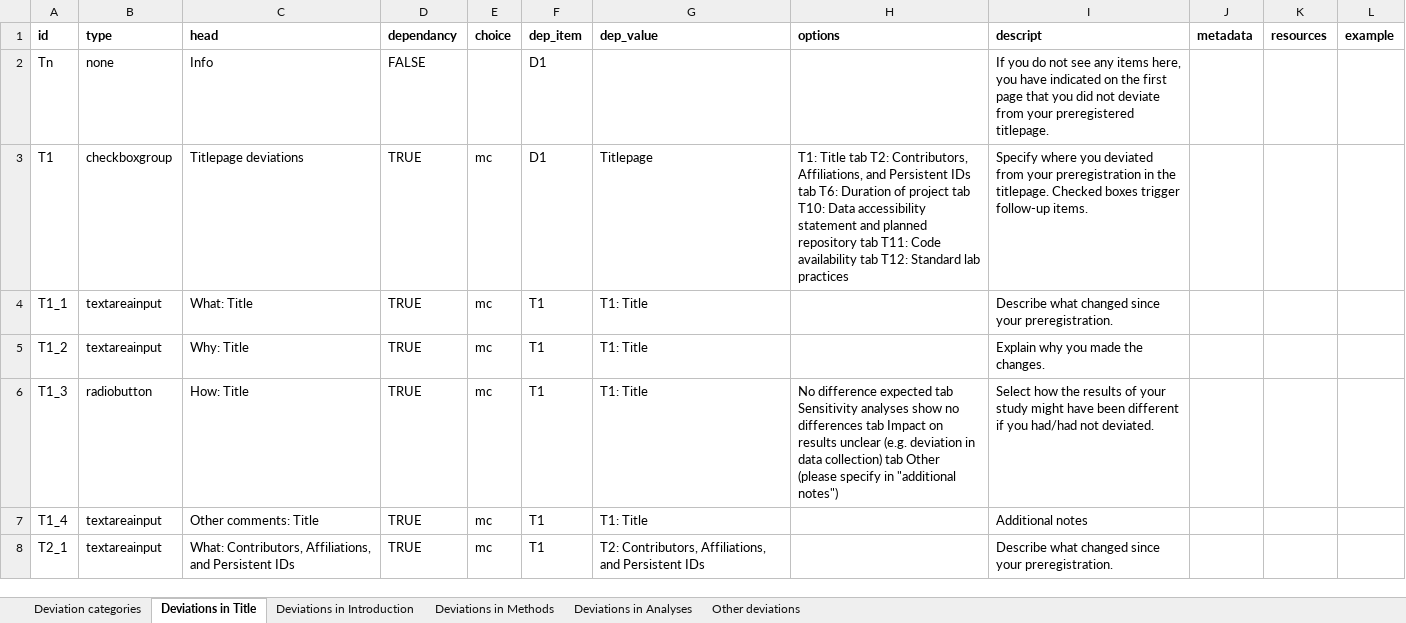
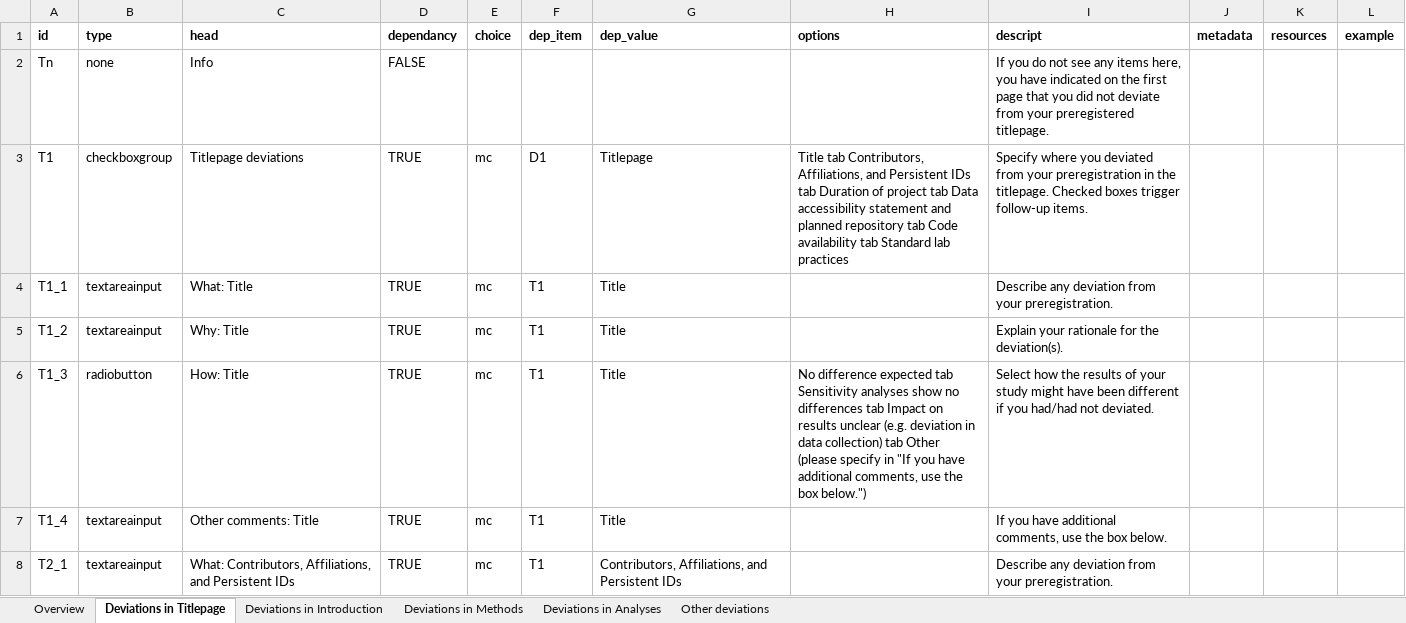
Before and after one commit to Steffkey/devtemplate, an Excel workbook: deviation_template_1.xlsx, sheet Deviations in Titlepage, drawn as a sheet; only a part is shown; values as stored, in another font and other column widths than the file's, no borders; the diff covers the shown part only; the diff names each change by its address in the sheet, - before the commit and + after, or states it on an @@ line.

```diff
--- a/deviation_template_1.xlsx (sheet Deviations in Titlepage)
+++ b/deviation_template_1.xlsx (sheet Deviations in Titlepage)
-sheet tab: Deviation categories
+sheet tab: Overview
-sheet tab: Deviations in Title
+sheet tab: Deviations in Titlepage
-F2 (dep_item): D1
+F2 (dep_item): (empty)
-H3 (options): T1: Title tab T2: Contributors, Affiliations, and Persistent IDs tab T6: Duration of project tab T10: Data accessibility statement and planned repository tab T11: Code availability tab T12: Standard lab…
+H3 (options): Title tab Contributors, Affiliations, and Persistent IDs tab Duration of project tab Data accessibility statement and planned repository tab Code availability tab Standard lab…
-G4:G7 (dep_value): T1: Title
+G4:G7 (dep_value): Title
-I4 (descript): Describe what changed since your preregistration.
+I4 (descript): Describe any deviation from your preregistration.
-I5 (descript): Explain why you made the changes.
+I5 (descript): Explain your rationale for the deviation(s).
-H6 (options): …specify in "additional notes")
+H6 (options): …specify in "If you have additional comments, use the box below.")
-I7 (descript): Additional notes
+I7 (descript): If you have additional comments, use the box below.
-G8 (dep_value): T2: Contributors, Affiliations,…
+G8 (dep_value): Contributors, Affiliations,…
-I8 (descript): Describe what changed since your preregistration.
+I8 (descript): Describe any deviation from your preregistration.
```
Also changed, not shown: 38 edited cells elsewhere in this sheet, sheet Deviations in Methods, sheet Deviations in Analyses, sheet Deviations in Introduction, sheet Other deviations, sheet Overview, 11 other files.
